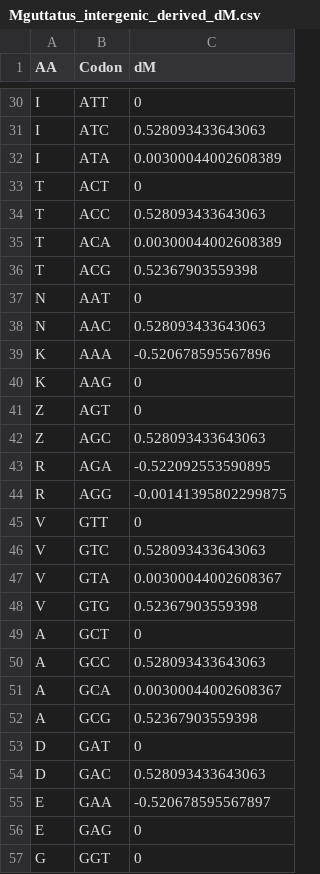
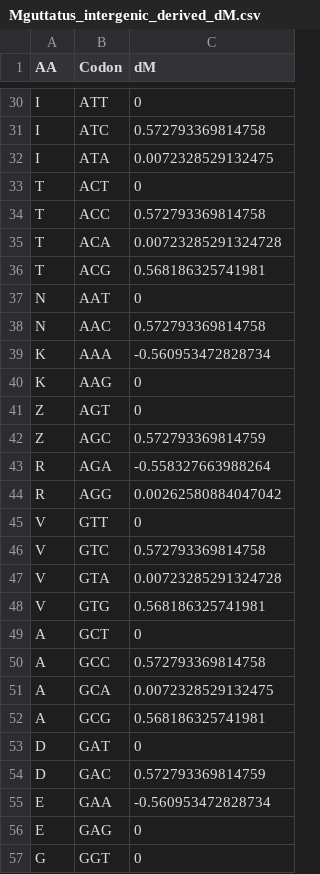
Before and after one commit to luismadrigal98/CUB_Mguttatus, a CSV file: data/Mguttatus_intergenic_derived_dM.csv, drawn as a sheet; only a part is shown, gaps mark what is left out; the diff covers the shown part only; the diff names each change by its address in the sheet, - before the commit and + after, or states it on an @@ line.

```diff
--- a/data/Mguttatus_intergenic_derived_dM.csv
+++ b/data/Mguttatus_intergenic_derived_dM.csv
-C31 (dM): 0.528093433643063
+C31 (dM): 0.572793369814758
-C32 (dM): 0.00300044002608389
+C32 (dM): 0.0072328529132475
-C34 (dM): 0.528093433643063
+C34 (dM): 0.572793369814758
-C35 (dM): 0.00300044002608389
+C35 (dM): 0.00723285291324728
-C36 (dM): 0.52367903559398
+C36 (dM): 0.568186325741981
-C38 (dM): 0.528093433643063
+C38 (dM): 0.572793369814758
-C39 (dM): -0.520678595567896
+C39 (dM): -0.560953472828734
-C42 (dM): 0.528093433643063
+C42 (dM): 0.572793369814759
-C43 (dM): -0.522092553590895
+C43 (dM): -0.558327663988264
-C44 (dM): -0.00141395802299875
+C44 (dM): 0.00262580884047042
-C46 (dM): 0.528093433643063
+C46 (dM): 0.572793369814758
-C47 (dM): 0.00300044002608367
+C47 (dM): 0.00723285291324728
-C48 (dM): 0.52367903559398
+C48 (dM): 0.568186325741981
-C50 (dM): 0.528093433643063
+C50 (dM): 0.572793369814758
-C51 (dM): 0.00300044002608367
+C51 (dM): 0.0072328529132475
-C52 (dM): 0.52367903559398
+C52 (dM): 0.568186325741981
-C54 (dM): 0.528093433643063
+C54 (dM): 0.572793369814759
-C55 (dM): -0.520678595567897
+C55 (dM): -0.560953472828734
```
Also changed, not shown: 22 edited cells elsewhere in this file, 2 other files.
